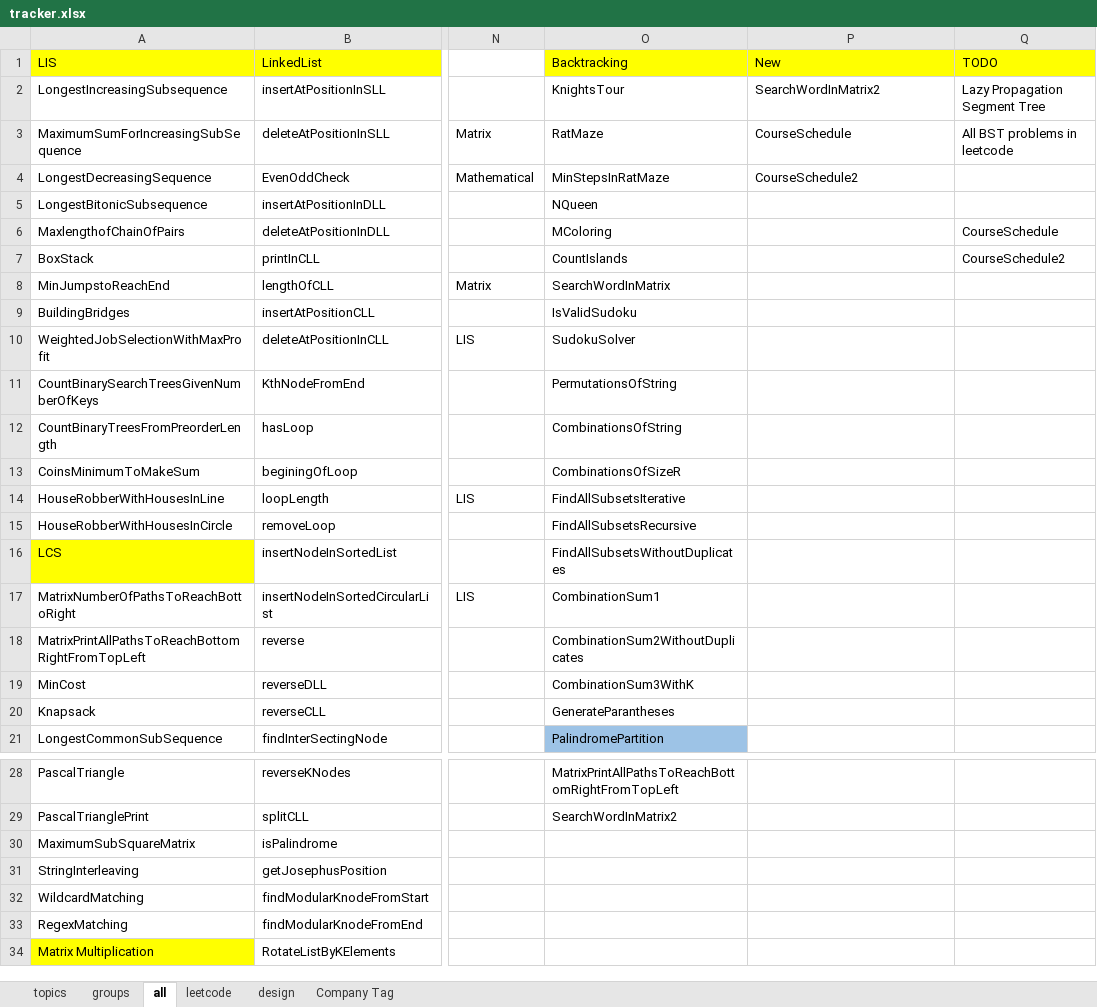
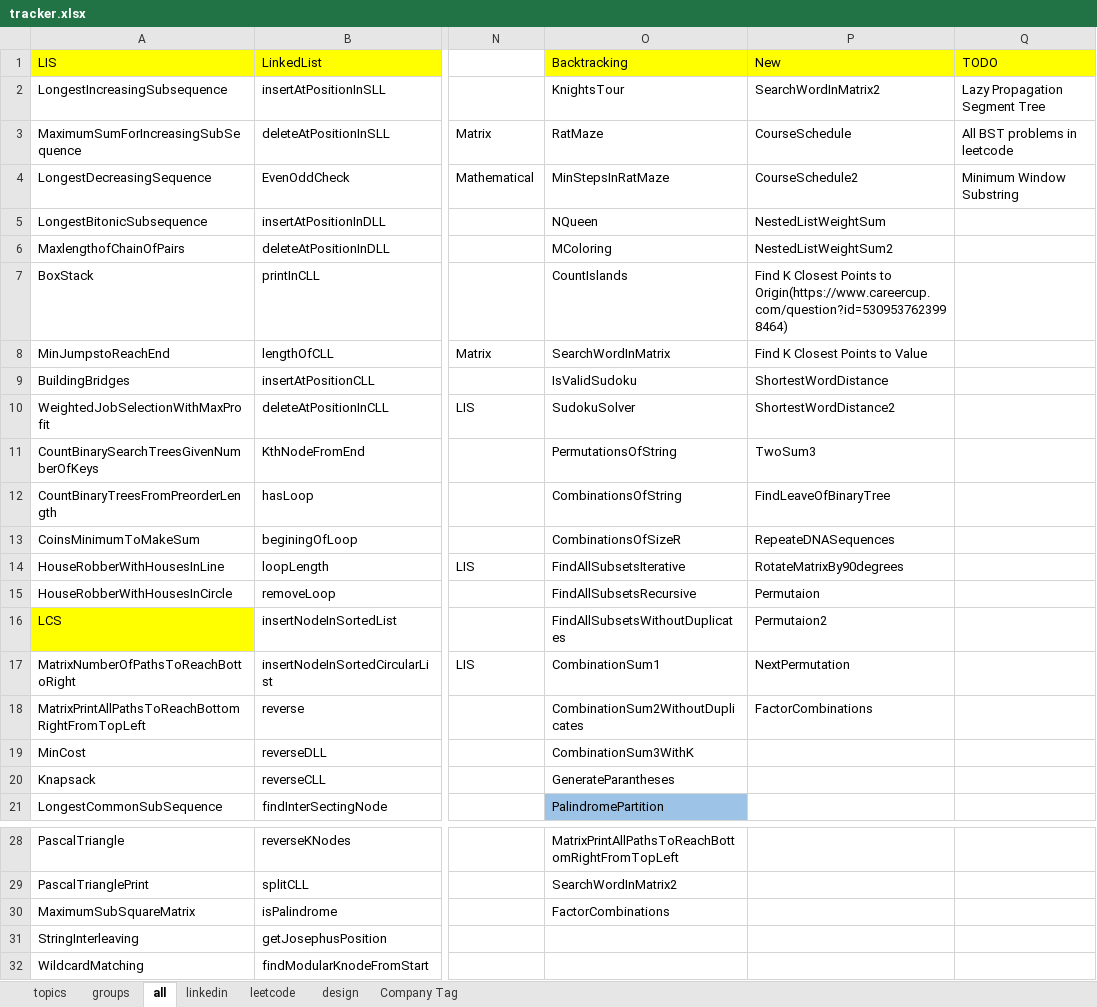
Before and after one commit to passionatecoderraj/dsa, an Excel workbook: interivew/practice/tracker.xlsx, sheet all, drawn as a sheet; only a part is shown, gaps mark what is left out; the shorter side is filled out with more unchanged rows; values as stored, in another font and other column widths than the file's, no borders; the diff names each change by its address in the sheet, - before the commit and + after, or states it on an @@ line.

```diff
--- a/interivew/practice/tracker.xlsx (sheet all)
+++ b/interivew/practice/tracker.xlsx (sheet all)
+sheet tab: linkedin
-Q4: (empty)
+Q4: Minimum Window Substring
-P5: (empty)
+P5: NestedListWeightSum
-P6: (empty)
+P6: NestedListWeightSum2
-Q6: CourseSchedule
+Q6: (empty)
-P7: (empty)
+P7: Find K Closest Points to Origin(https://www.careercup.com/question?id=5309537623998464)
-Q7: CourseSchedule2
+Q7: (empty)
-P8: (empty)
+P8: Find K Closest Points to Value
-P9: (empty)
+P9: ShortestWordDistance
-P10: (empty)
+P10: ShortestWordDistance2
-P11: (empty)
+P11: TwoSum3
-P12: (empty)
+P12: FindLeaveOfBinaryTree
-P13: (empty)
+P13: RepeateDNASequences
-P14: (empty)
+P14: RotateMatrixBy90degrees
-P15: (empty)
+P15: Permutaion
-P16: (empty)
+P16: Permutaion2
-P17: (empty)
+P17: NextPermutation
-P18: (empty)
+P18: FactorCombinations
-O30: (empty)
+O30: FactorCombinations
```
Also changed, not shown: sheet leetcode, sheet Company Tag, 20 other files.
